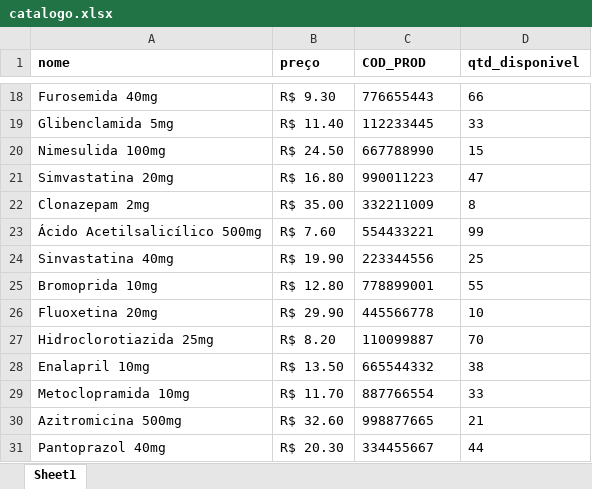
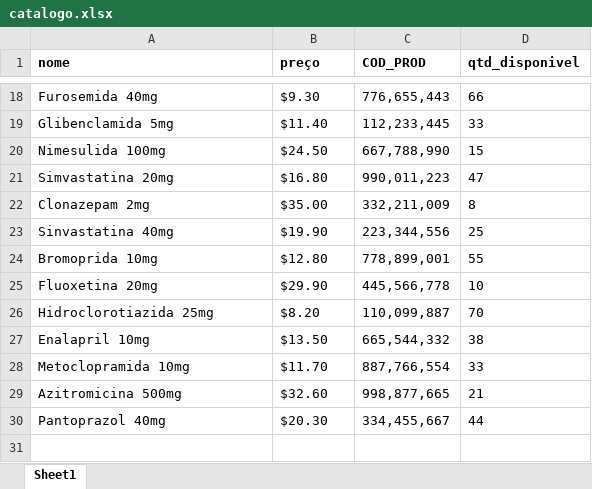
Before and after one commit to GrupoSC-Inovacao/api-planilha-vendas, an Excel workbook: catalogo.xlsx, sheet Sheet1, drawn as a sheet; only a part is shown, gaps mark what is left out; values as stored, in another font and other column widths than the file's, no borders; removed rows and columns are numbered as before the commit, all else as after; the diff covers the shown part only; the diff names each change by its address in the sheet, - before the commit and + after, or states it on an @@ line.

```diff
--- a/catalogo.xlsx (sheet Sheet1)
+++ b/catalogo.xlsx (sheet Sheet1)
-B18 (preço): R$ 9.30
+B18 (preço): $9.30
-C18 (COD_PROD): 776655443
+C18 (COD_PROD): 776,655,443
-B19 (preço): R$ 11.40
+B19 (preço): $11.40
-C19 (COD_PROD): 112233445
+C19 (COD_PROD): 112,233,445
-B20 (preço): R$ 24.50
+B20 (preço): $24.50
-C20 (COD_PROD): 667788990
+C20 (COD_PROD): 667,788,990
-B21 (preço): R$ 16.80
+B21 (preço): $16.80
-C21 (COD_PROD): 990011223
+C21 (COD_PROD): 990,011,223
-B22 (preço): R$ 35.00
+B22 (preço): $35.00
-C22 (COD_PROD): 332211009
+C22 (COD_PROD): 332,211,009
-row 23: Ácido Acetilsalicílico 500mg | R$ 7.60 | 554433221 | 99
-B23 (preço): R$ 19.90
+B23 (preço): $19.90
-C23 (COD_PROD): 223344556
+C23 (COD_PROD): 223,344,556
-B24 (preço): R$ 12.80
+B24 (preço): $12.80
-C24 (COD_PROD): 778899001
+C24 (COD_PROD): 778,899,001
-B25 (preço): R$ 29.90
+B25 (preço): $29.90
-C25 (COD_PROD): 445566778
+C25 (COD_PROD): 445,566,778
-B26 (preço): R$ 8.20
+B26 (preço): $8.20
-C26 (COD_PROD): 110099887
+C26 (COD_PROD): 110,099,887
-B27 (preço): R$ 13.50
+B27 (preço): $13.50
-C27 (COD_PROD): 665544332
+C27 (COD_PROD): 665,544,332
-B28 (preço): R$ 11.70
+B28 (preço): $11.70
-C28 (COD_PROD): 887766554
+C28 (COD_PROD): 887,766,554
-B29 (preço): R$ 32.60
+B29 (preço): $32.60
-C29 (COD_PROD): 998877665
+C29 (COD_PROD): 998,877,665
-B30 (preço): R$ 20.30
+B30 (preço): $20.30
-C30 (COD_PROD): 334455667
+C30 (COD_PROD): 334,455,667
```
Also changed, not shown: 2 added rows, 2 removed rows and 28 edited cells elsewhere in this sheet, 12 other files.
